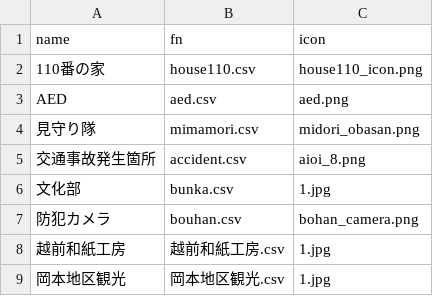
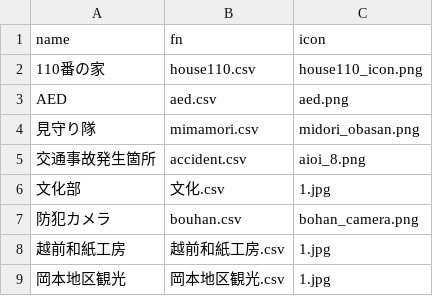
Before and after one commit to nknhb966/ozowara-shoukasen, a CSV file: index.csv, drawn as a sheet.

Commit message:
Update index.csv

```diff
--- a/index.csv
+++ b/index.csv
@@ -5,3 +5,3 @@ AED,aed.csv,aed.png
 交通事故発生箇所,accident.csv,aioi_8.png
-文化部,bunka.csv,1.jpg
+文化部,文化.csv,1.jpg
 防犯カメラ,bouhan.csv,bohan_camera.png
```
